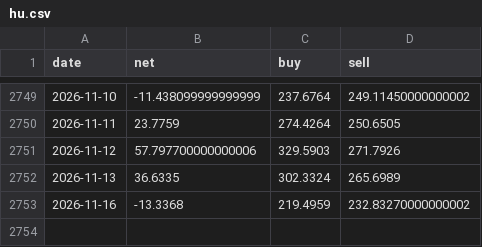
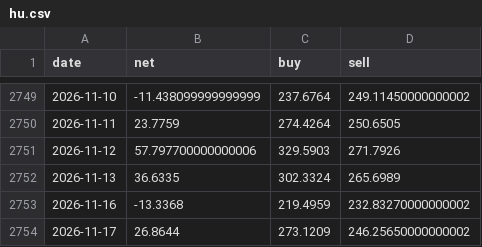
Before and after one commit to royyiyangliu/filingtracker, a CSV file: data/hkdata/flow/hu.csv, drawn as a sheet; only a part is shown, gaps mark what is left out; the diff names each change by its address in the sheet, - before the commit and + after, or states it on an @@ line.

```diff
--- a/data/hkdata/flow/hu.csv
+++ b/data/hkdata/flow/hu.csv
+row 2754: 2026-11-17 | 26.8644 | 273.1209 | 246.25650000000002
```
Also changed, not shown: data/hkdata/flow/shen.csv, 2 other files.
